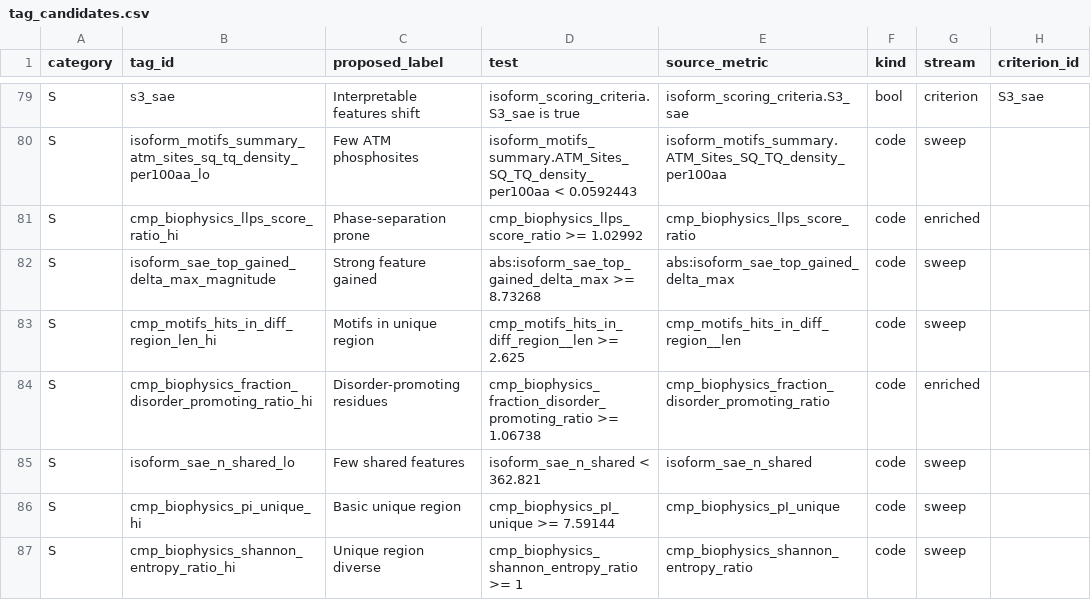
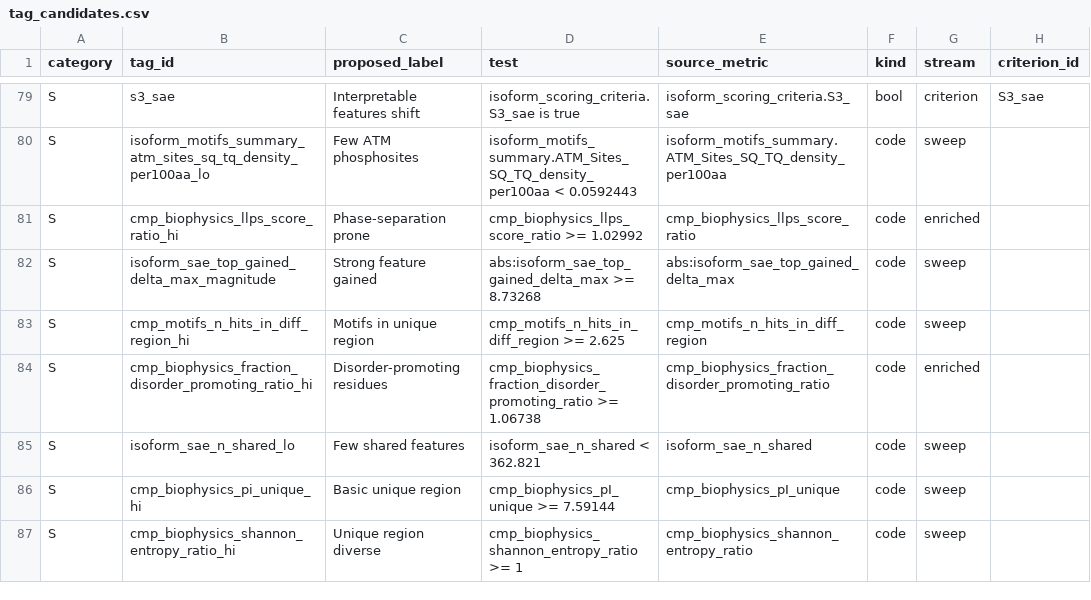
Before and after one commit to cheeseman-lab/swissisoform-v2, a CSV file: figures/tag_vocab/tag_candidates.csv, drawn as a sheet; only a part is shown, gaps mark what is left out; the diff names each change by its address in the sheet, - before the commit and + after, or states it on an @@ line.

```diff
--- a/figures/tag_vocab/tag_candidates.csv
+++ b/figures/tag_vocab/tag_candidates.csv
-B83 (tag_id): cmp_motifs_hits_in_diff_region_len_hi
+B83 (tag_id): cmp_motifs_n_hits_in_diff_region_hi
-D83 (test): cmp_motifs_hits_in_diff_region__len >= 2.625
+D83 (test): cmp_motifs_n_hits_in_diff_region >= 2.625
-E83 (source_metric): cmp_motifs_hits_in_diff_region__len
+E83 (source_metric): cmp_motifs_n_hits_in_diff_region
```
Also changed, not shown: 3 other files.
